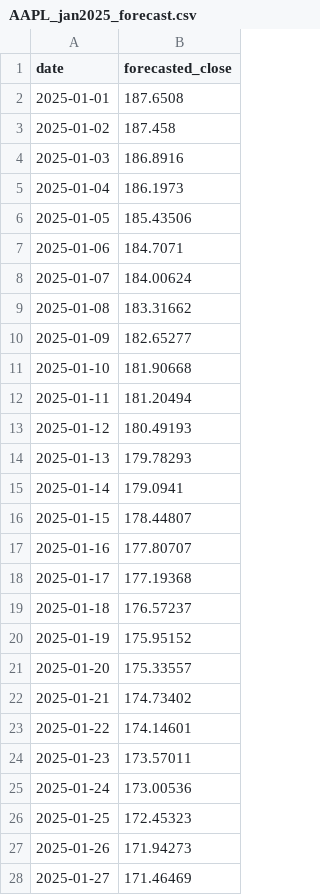
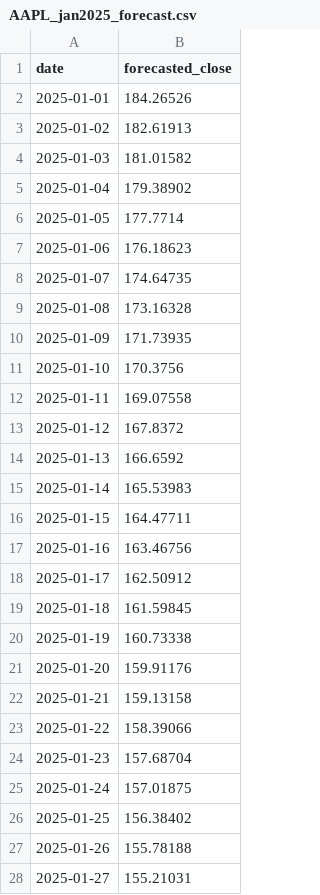
Before and after one commit to Nora140321/MarketEye, a CSV file: forecasts/AAPL_jan2025_forecast.csv, drawn as a sheet; only a part is shown; the diff covers the shown part only.

Commit message:
Update AAPL January 2025 forecast

```diff
--- a/forecasts/AAPL_jan2025_forecast.csv
+++ b/forecasts/AAPL_jan2025_forecast.csv
@@ -1,28 +1,28 @@
 date,forecasted_close
-2025-01-01,187.6508
-2025-01-02,187.458
-2025-01-03,186.8916
-2025-01-04,186.1973
-2025-01-05,185.43506
-2025-01-06,184.7071
-2025-01-07,184.00624
-2025-01-08,183.31662
-2025-01-09,182.65277
-2025-01-10,181.90668
-2025-01-11,181.20494
-2025-01-12,180.49193
-2025-01-13,179.78293
-2025-01-14,179.0941
-2025-01-15,178.44807
-2025-01-16,177.80707
-2025-01-17,177.19368
-2025-01-18,176.57237
-2025-01-19,175.95152
-2025-01-20,175.33557
-2025-01-21,174.73402
-2025-01-22,174.14601
-2025-01-23,173.57011
-2025-01-24,173.00536
-2025-01-25,172.45323
-2025-01-26,171.94273
-2025-01-27,171.46469
+2025-01-01,184.26526
+2025-01-02,182.61913
+2025-01-03,181.01582
+2025-01-04,179.38902
+2025-01-05,177.7714
+2025-01-06,176.18623
+2025-01-07,174.64735
+2025-01-08,173.16328
+2025-01-09,171.73935
+2025-01-10,170.3756
+2025-01-11,169.07558
+2025-01-12,167.8372
+2025-01-13,166.6592
+2025-01-14,165.53983
+2025-01-15,164.47711
+2025-01-16,163.46756
+2025-01-17,162.50912
+2025-01-18,161.59845
+2025-01-19,160.73338
+2025-01-20,159.91176
+2025-01-21,159.13158
+2025-01-22,158.39066
+2025-01-23,157.68704
+2025-01-24,157.01875
+2025-01-25,156.38402
+2025-01-26,155.78188
+2025-01-27,155.21031
```
Also changed, not shown: 4 edited cells elsewhere in this file.
